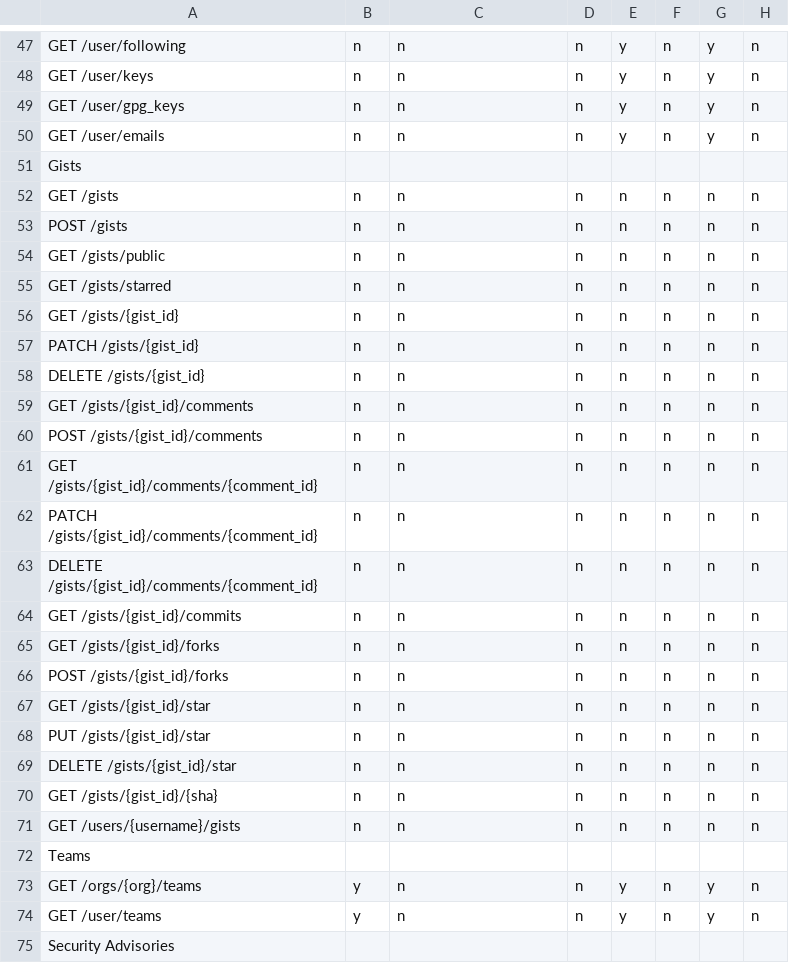
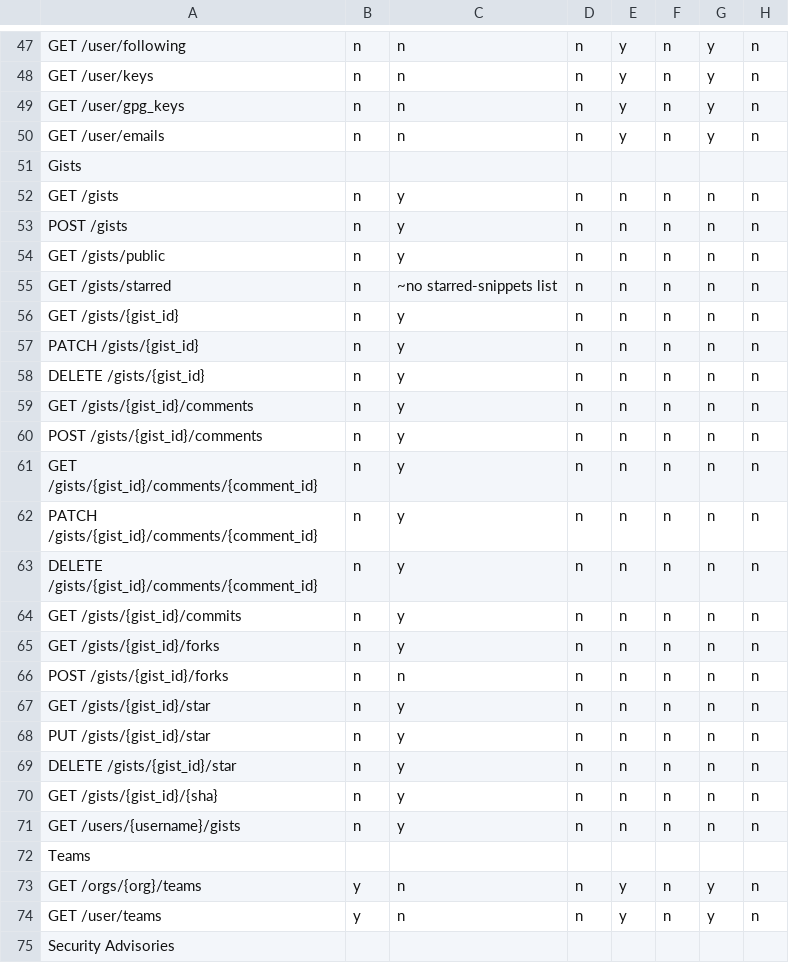
Before and after one commit to rhencke/confusio, a CSV file: site/compatibility.csv, drawn as a sheet; only a part is shown, gaps mark what is left out; the diff names each change by its address in the sheet, - before the commit and + after, or states it on an @@ line.

Commit message:
Bitbucket: gist endpoints and tests
Maps GitHub Gists API to Bitbucket Snippets. Gist IDs are encoded as
"workspace~encoded_id" for round-trip decoding without extra lookups.
All 20 endpoints covered: list/get/create/update/delete snippets,
comments, commits, forks, watch (star), revision, and user snippets.
GET /gists/starred and POST /gists/{id}/forks have no Bitbucket
equivalent and fall back to default (empty list and 501 respectively).
Adds proxy_list helper to ensure empty translated results serialize as
"[]" rather than "{}".

```diff
--- a/site/compatibility.csv
+++ b/site/compatibility.csv
-C52:C54: n
+C52:C54: y
-C55: n
+C55: ~no starred-snippets list
-C56:C65: n
+C56:C65: y
-C67:C71: n
+C67:C71: y
```
Also changed, not shown: 3 other files.
